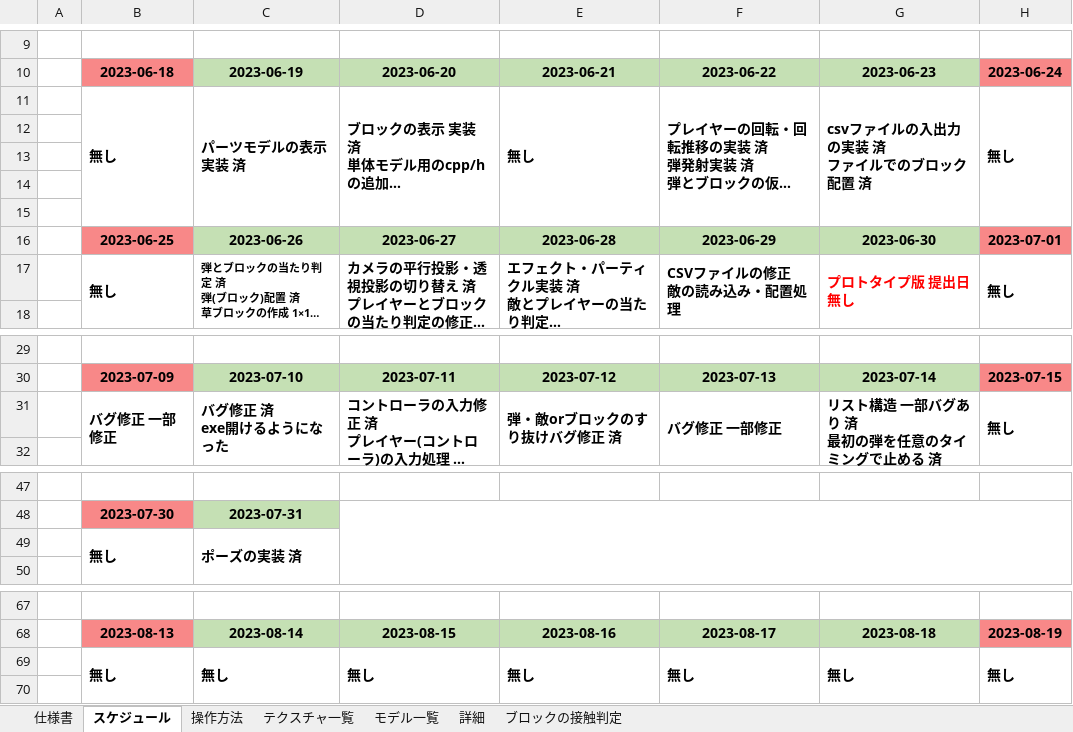
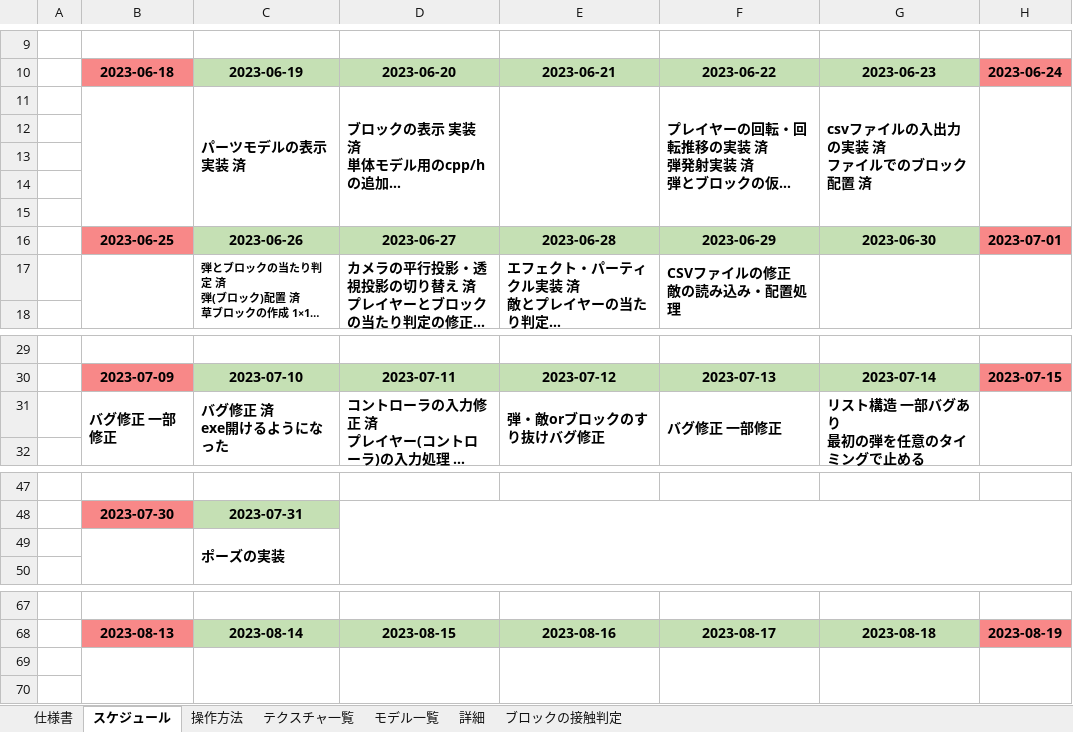
Before and after one commit to keisuke0211/pixel, an Excel workbook: data/ゲームデータ.xlsx, sheet スケジュール, drawn as a sheet; only a part is shown, gaps mark what is left out; long unchanged cells end in …; values as stored, in another font and other column widths than the file's, no borders; removed rows and columns are numbered as before the commit, all else as after; ↵ is a line break in a cell; the diff covers the shown part only; the diff names each change by its address in the sheet, - before the commit and + after, or states it on an @@ line.

```diff
--- a/data/ゲームデータ.xlsx (sheet スケジュール)
+++ b/data/ゲームデータ.xlsx (sheet スケジュール)
-B11: 無し
+B11: (empty)
-E11: 無し
+E11: (empty)
-H11: 無し
+H11: (empty)
-B17: 無し
+B17: (empty)
-G17: プロトタイプ版 提出日 ↵ 無し
+G17: (empty)
-H17: 無し
+H17: (empty)
-E31: 弾・敵orブロックのすり抜けバグ修正 済
+E31: 弾・敵orブロックのすり抜けバグ修正
-G31: リスト構造 一部バグあり 済 ↵ 最初の弾を任意のタイミングで止める 済
+G31: リスト構造 一部バグあり ↵ 最初の弾を任意のタイミングで止める
-H31: 無し
+H31: (empty)
-row 49:  | 無し | ポーズの実装 済
+row 49:  |  | ポーズの実装
-row 69:  | 無し | 無し | 無し | 無し | 無し | 無し | 無し
+row 69: (empty)
```
Also changed, not shown: 5 added rows, 5 removed rows and 3 edited cells elsewhere in this sheet, 15 other files.
